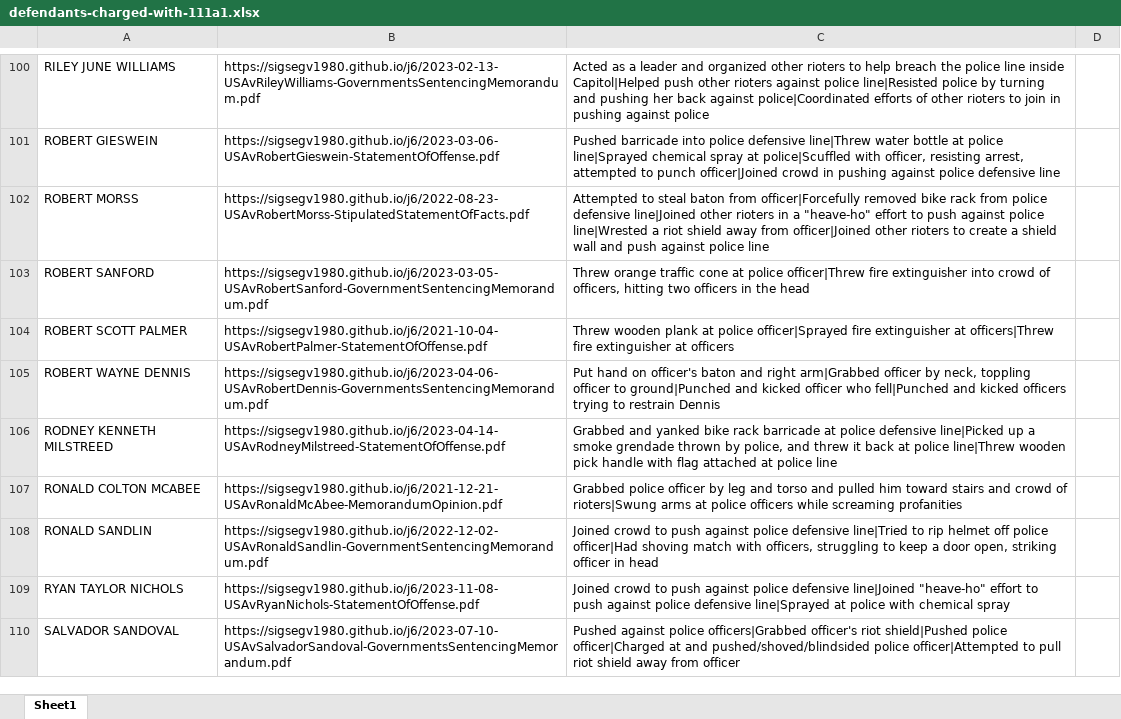
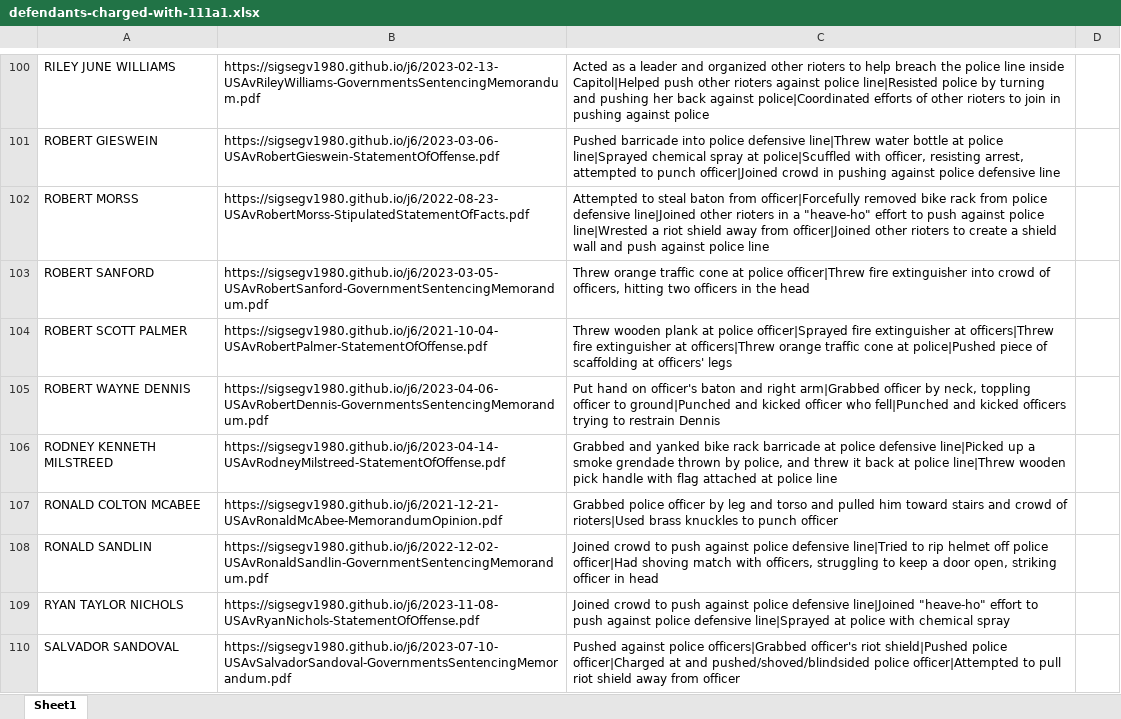
Before and after one commit to sigsegv1980/sigsegv1980.github.io, an Excel workbook: j6/defendants-charged-with-111a1.xlsx, sheet Sheet1, drawn as a sheet; only a part is shown, gaps mark what is left out; values as stored, in another font and other column widths than the file's, no borders; the diff names each change by its address in the sheet, - before the commit and + after, or states it on an @@ line.

```diff
--- a/j6/defendants-charged-with-111a1.xlsx (sheet Sheet1)
+++ b/j6/defendants-charged-with-111a1.xlsx (sheet Sheet1)
-C104: …extinguisher at officers
+C104: …extinguisher at officers|Threw orange traffic cone at police|Pushed piece of scaffolding at officers' legs
-C107: …crowd of rioters|Swung arms at police officers while screaming profanities
+C107: …crowd of rioters|Used brass knuckles to punch officer
```
Also changed, not shown: 33 other files.
